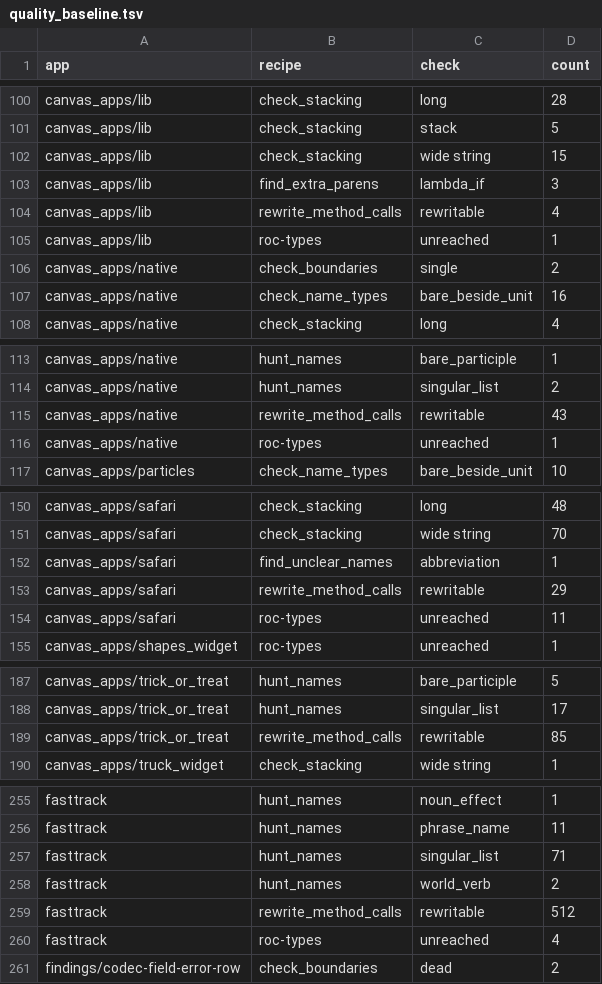
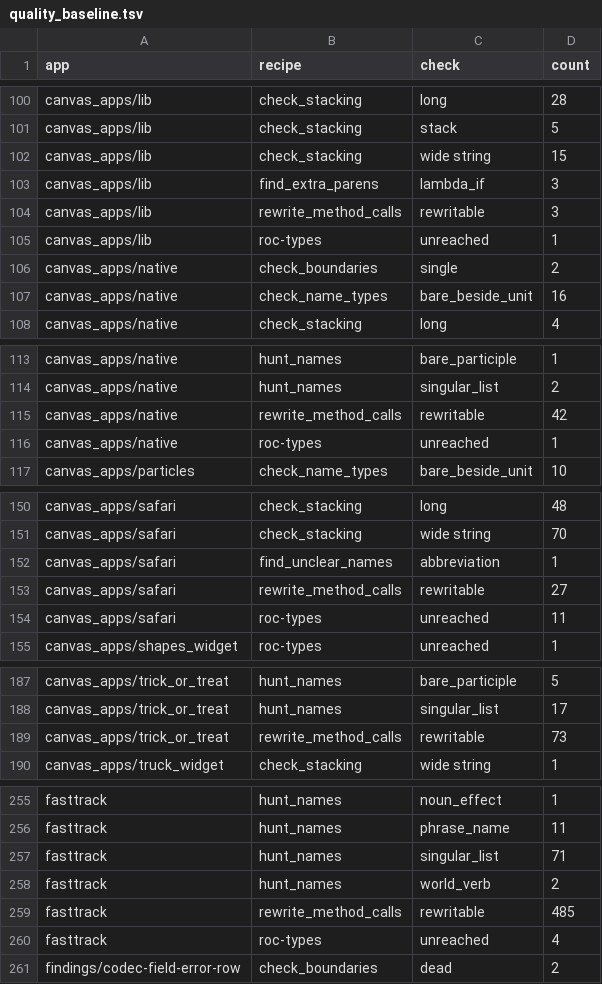
Before and after one commit to showell/roc-apps, a TSV file: tools/quality_baseline.tsv, drawn as a sheet; only a part is shown, gaps mark what is left out.

```diff
--- a/tools/quality_baseline.tsv
+++ b/tools/quality_baseline.tsv
@@ -103,3 +103,3 @@ canvas_apps/lib	check_stacking	wide string	15
 canvas_apps/lib	find_extra_parens	lambda_if	3
-canvas_apps/lib	rewrite_method_calls	rewritable	4
+canvas_apps/lib	rewrite_method_calls	rewritable	3
 canvas_apps/lib	roc-types	unreached	1
@@ -114,3 +114,3 @@ canvas_apps/native	hunt_names	bare_participle	1
 canvas_apps/native	hunt_names	singular_list	2
-canvas_apps/native	rewrite_method_calls	rewritable	43
+canvas_apps/native	rewrite_method_calls	rewritable	42
 canvas_apps/native	roc-types	unreached	1
@@ -152,3 +152,3 @@ canvas_apps/safari	check_stacking	wide string	70
 canvas_apps/safari	find_unclear_names	abbreviation	1
-canvas_apps/safari	rewrite_method_calls	rewritable	29
+canvas_apps/safari	rewrite_method_calls	rewritable	27
 canvas_apps/safari	roc-types	unreached	11
@@ -188,3 +188,3 @@ canvas_apps/trick_or_treat	hunt_names	bare_participle	5
 canvas_apps/trick_or_treat	hunt_names	singular_list	17
-canvas_apps/trick_or_treat	rewrite_method_calls	rewritable	85
+canvas_apps/trick_or_treat	rewrite_method_calls	rewritable	73
 canvas_apps/truck_widget	check_stacking	wide string	1
@@ -258,3 +258,3 @@ fasttrack	hunt_names	singular_list	71
 fasttrack	hunt_names	world_verb	2
-fasttrack	rewrite_method_calls	rewritable	512
+fasttrack	rewrite_method_calls	rewritable	485
 fasttrack	roc-types	unreached	4
```
